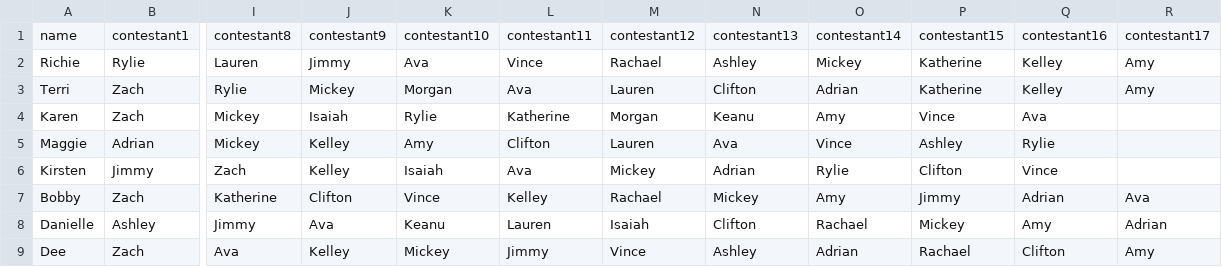
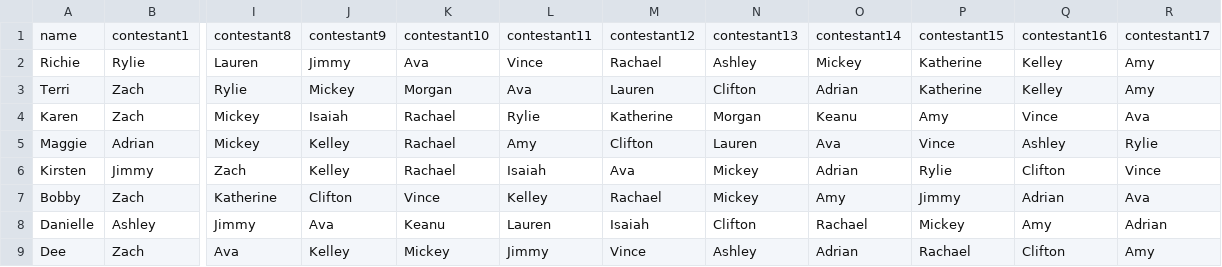
Before and after one commit to rclavey/big_brother, a CSV file: data/picks.csv, drawn as a sheet; only a part is shown, gaps mark what is left out; the diff covers the shown part only; the diff names each change by its address in the sheet, - before the commit and + after, or states it on an @@ line.

```diff
--- a/data/picks.csv
+++ b/data/picks.csv
-K4: Rylie
+K4: Rachael
-L4: Katherine
+L4: Rylie
-M4: Morgan
+M4: Katherine
-N4: Keanu
+N4: Morgan
-O4: Amy
+O4: Keanu
-P4: Vince
+P4: Amy
-Q4: Ava
+Q4: Vince
-R4: (empty)
+R4: Ava
-K5: Amy
+K5: Rachael
-L5: Clifton
+L5: Amy
-M5: Lauren
+M5: Clifton
-N5: Ava
+N5: Lauren
-O5: Vince
+O5: Ava
-P5: Ashley
+P5: Vince
-Q5: Rylie
+Q5: Ashley
-R5: (empty)
+R5: Rylie
-K6: Isaiah
+K6: Rachael
-L6: Ava
+L6: Isaiah
-M6: Mickey
+M6: Ava
-N6: Adrian
+N6: Mickey
-O6: Rylie
+O6: Adrian
-P6: Clifton
+P6: Rylie
-Q6: Vince
+Q6: Clifton
-R6: (empty)
+R6: Vince
```
Also changed, not shown: 32 edited cells elsewhere in this file, data/log.csv, data/points.csv, 6 other files.
